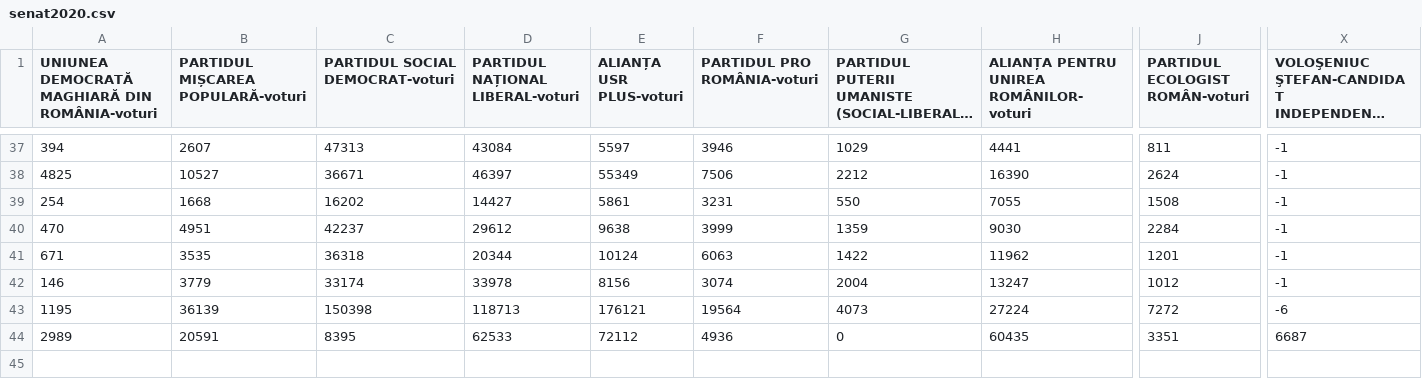
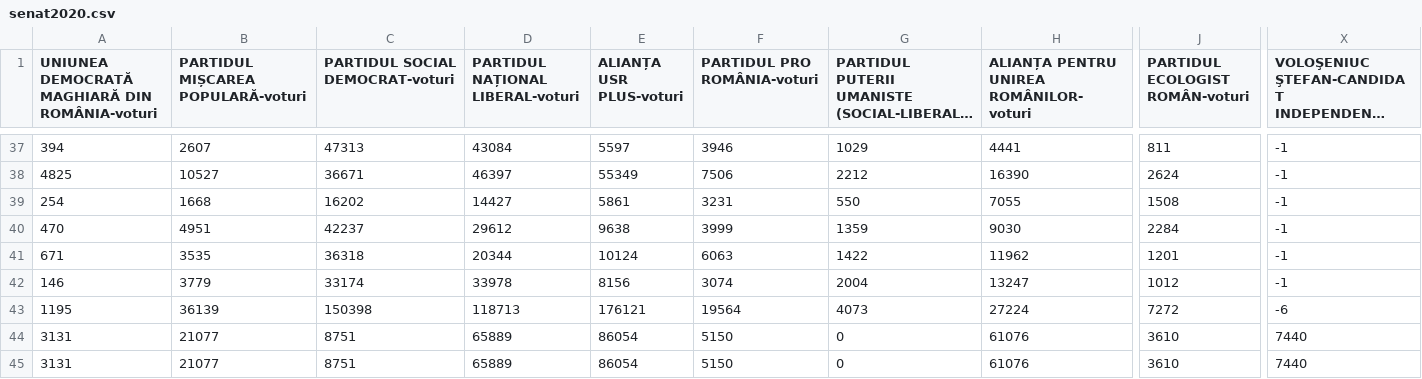
Before and after one commit to horia-bogdan/calcul-parlamentare, a CSV file: senat2020.csv, drawn as a sheet; only a part is shown, gaps mark what is left out; long unchanged cells end in …; rows hold the shown columns only; the diff names each change by its address in the sheet, - before the commit and + after, or states it on an @@ line.

```diff
--- a/senat2020.csv
+++ b/senat2020.csv
-A44: 2989
+A44: 3131
-B44: 20591
+B44: 21077
-C44 (PARTIDUL SOCIAL DEMOCRAT-voturi): 8395
+C44 (PARTIDUL SOCIAL DEMOCRAT-voturi): 8751
-D44 (PARTIDUL NAȚIONAL LIBERAL-voturi): 62533
+D44 (PARTIDUL NAȚIONAL LIBERAL-voturi): 65889
-E44 (ALIANȚA USR PLUS-voturi): 72112
+E44 (ALIANȚA USR PLUS-voturi): 86054
-F44 (PARTIDUL PRO ROMÂNIA-voturi): 4936
+F44 (PARTIDUL PRO ROMÂNIA-voturi): 5150
-H44: 60435
+H44: 61076
-J44 (PARTIDUL ECOLOGIST ROMÂN-voturi): 3351
+J44 (PARTIDUL ECOLOGIST ROMÂN-voturi): 3610
-X44: 6687
+X44: 7440
+row 45: 3131 | 21077 | 8751 | 65889 | 86054 | 5150 | 0 | 61076 | 3610 | 7440
```
Also changed, not shown: cdep2020.csv.
